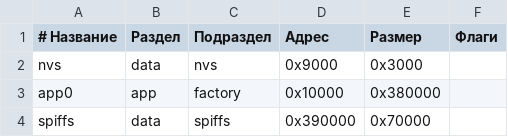
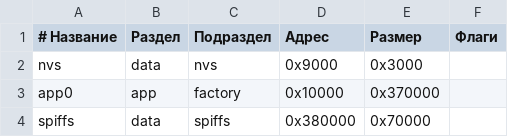
Before and after one commit to JeKaP1chenka/JeKaLamp, a CSV file: jeka_lamp/partitions.csv, drawn as a sheet.

```diff
--- a/jeka_lamp/partitions.csv
+++ b/jeka_lamp/partitions.csv
@@ -2,3 +2,3 @@
 nvs,      data, nvs,     0x9000,   0x3000,
-app0,     app,  factory, 0x10000,  0x380000,
-spiffs,   data, spiffs,  0x390000, 0x70000,
+app0,     app,  factory, 0x10000,  0x370000,
+spiffs,   data, spiffs,  0x380000, 0x70000,
```
Also changed, not shown: 2 other files.
